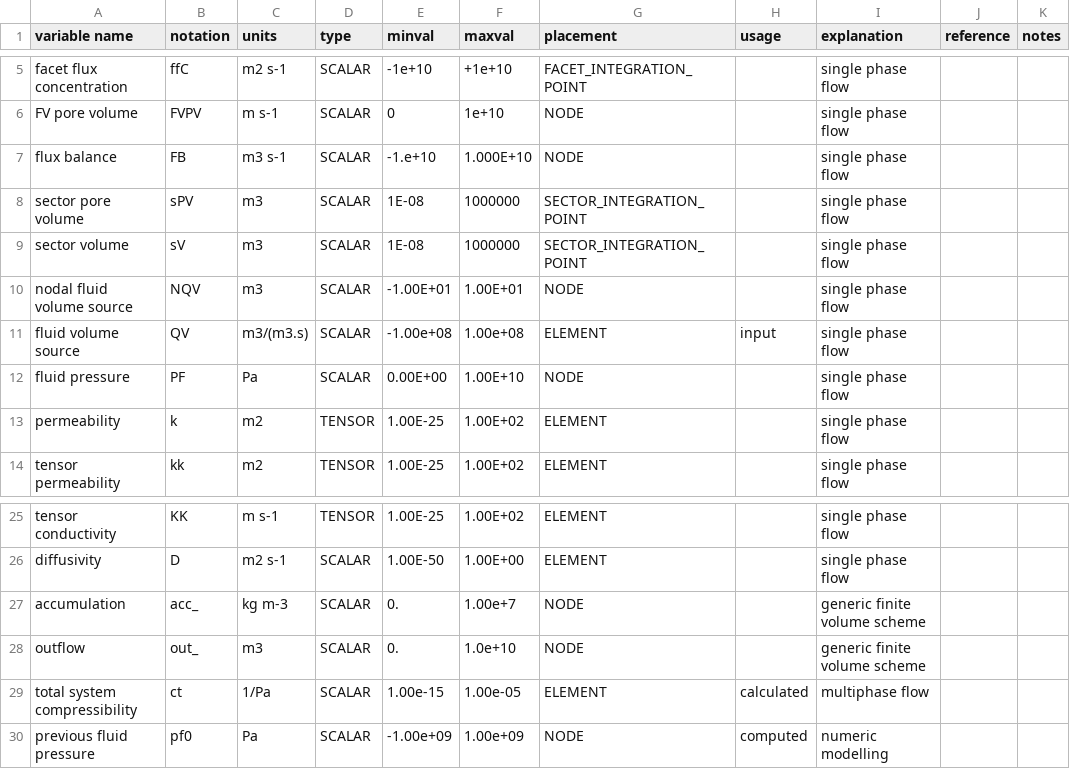
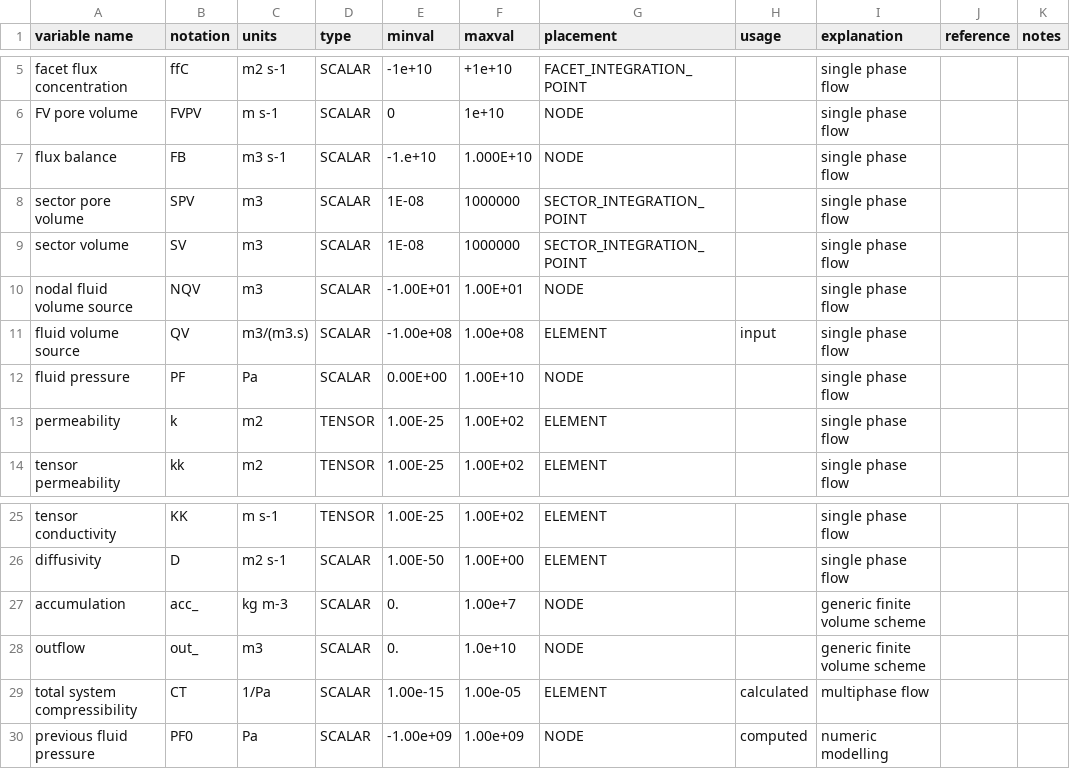
Before and after one commit to openCSMP/openCSMP, a CSV file: source/includes/integration/finite_volumes/generic_transport_scheme/VariableSet_TracerTransfer.csv, drawn as a sheet; only a part is shown, gaps mark what is left out.

Commit message:
Fixed capitalisation in variable set file

```diff
--- a/source/includes/integration/finite_volumes/generic_transport_scheme/VariableSet_TracerTransfer.csv
+++ b/source/includes/integration/finite_volumes/generic_transport_scheme/VariableSet_TracerTransfer.csv
@@ -7,4 +7,4 @@ FV pore volume,FVPV,m s-1,SCALAR,0,1e+10,NODE,,single phase flow,,
 flux balance,FB,m3 s-1,SCALAR,-1.e+10,1.000E+10,NODE,,single phase flow,,
-sector pore volume,sPV,m3,SCALAR,1E-08,1000000,SECTOR_INTEGRATION_POINT,,single phase flow,,
-sector volume,sV,m3,SCALAR,1E-08,1000000,SECTOR_INTEGRATION_POINT,,single phase flow,,
+sector pore volume,SPV,m3,SCALAR,1E-08,1000000,SECTOR_INTEGRATION_POINT,,single phase flow,,
+sector volume,SV,m3,SCALAR,1E-08,1000000,SECTOR_INTEGRATION_POINT,,single phase flow,,
 nodal fluid volume source,NQV,m3,SCALAR,-1.00E+01,1.00E+01,NODE,,single phase flow,,
@@ -28,3 +28,3 @@ accumulation,acc_,kg m-3,SCALAR,0.,1.00e+7,NODE,,generic finite volume scheme,,
 outflow,out_,m3,SCALAR,0.,1.0e+10,NODE,,generic finite volume scheme,,
-total system compressibility,ct,1/Pa,SCALAR,1.00e-15,1.00e-05,ELEMENT,calculated,multiphase flow,,
-previous fluid pressure,pf0,Pa,SCALAR,-1.00e+09,1.00e+09,NODE,computed,numeric modelling,,
+total system compressibility,CT,1/Pa,SCALAR,1.00e-15,1.00e-05,ELEMENT,calculated,multiphase flow,,
+previous fluid pressure,PF0,Pa,SCALAR,-1.00e+09,1.00e+09,NODE,computed,numeric modelling,,
```
